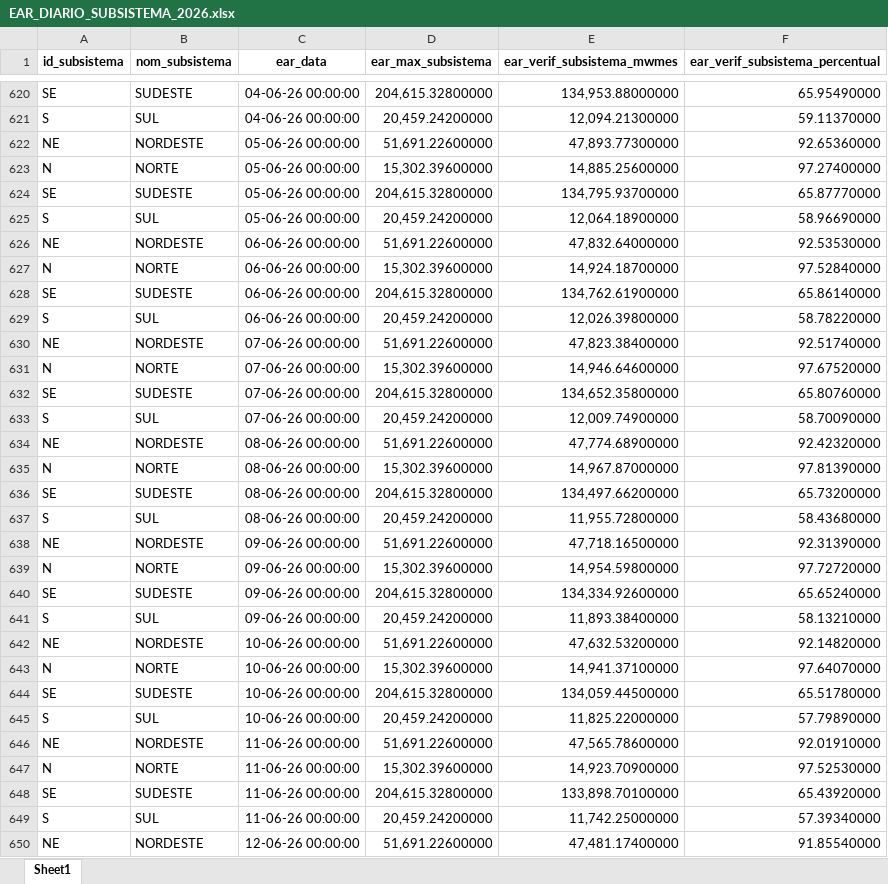
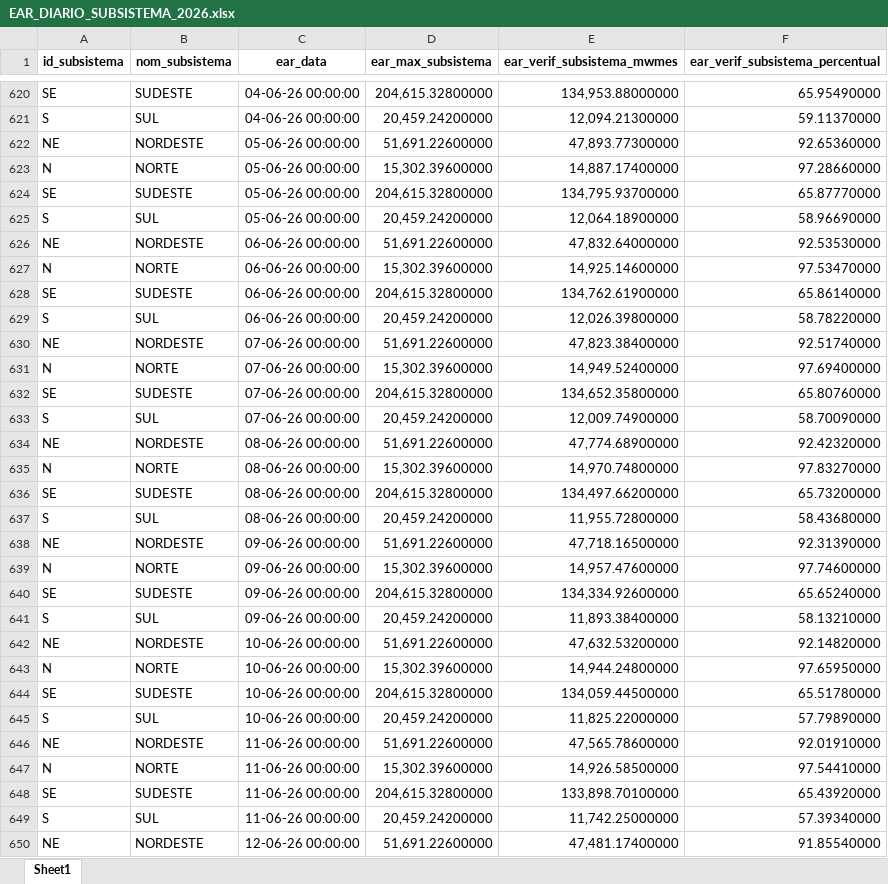
Before and after one commit to chagasv/dashboard-enecel, an Excel workbook: planilhas_para_atualizar/EAR_DIARIO_SUBSISTEMA_2026.xlsx, sheet Sheet1, drawn as a sheet; only a part is shown, gaps mark what is left out; values as stored, in another font and other column widths than the file's, no borders; the diff covers the shown part only; the diff names each change by its address in the sheet, - before the commit and + after, or states it on an @@ line.

```diff
--- a/planilhas_para_atualizar/EAR_DIARIO_SUBSISTEMA_2026.xlsx (sheet Sheet1)
+++ b/planilhas_para_atualizar/EAR_DIARIO_SUBSISTEMA_2026.xlsx (sheet Sheet1)
-E623 (ear_verif_subsistema_mwmes): 14,885.25600000
+E623 (ear_verif_subsistema_mwmes): 14,887.17400000
-F623 (ear_verif_subsistema_percentual): 97.27400000
+F623 (ear_verif_subsistema_percentual): 97.28660000
-E627 (ear_verif_subsistema_mwmes): 14,924.18700000
+E627 (ear_verif_subsistema_mwmes): 14,925.14600000
-F627 (ear_verif_subsistema_percentual): 97.52840000
+F627 (ear_verif_subsistema_percentual): 97.53470000
-E631 (ear_verif_subsistema_mwmes): 14,946.64600000
+E631 (ear_verif_subsistema_mwmes): 14,949.52400000
-F631 (ear_verif_subsistema_percentual): 97.67520000
+F631 (ear_verif_subsistema_percentual): 97.69400000
-E635 (ear_verif_subsistema_mwmes): 14,967.87000000
+E635 (ear_verif_subsistema_mwmes): 14,970.74800000
-F635 (ear_verif_subsistema_percentual): 97.81390000
+F635 (ear_verif_subsistema_percentual): 97.83270000
-E639 (ear_verif_subsistema_mwmes): 14,954.59800000
+E639 (ear_verif_subsistema_mwmes): 14,957.47600000
-F639 (ear_verif_subsistema_percentual): 97.72720000
+F639 (ear_verif_subsistema_percentual): 97.74600000
-E643 (ear_verif_subsistema_mwmes): 14,941.37100000
+E643 (ear_verif_subsistema_mwmes): 14,944.24800000
-F643 (ear_verif_subsistema_percentual): 97.64070000
+F643 (ear_verif_subsistema_percentual): 97.65950000
-E647 (ear_verif_subsistema_mwmes): 14,923.70900000
+E647 (ear_verif_subsistema_mwmes): 14,926.58500000
-F647 (ear_verif_subsistema_percentual): 97.52530000
+F647 (ear_verif_subsistema_percentual): 97.54410000
```
Also changed, not shown: 12 added rows and 85 edited cells elsewhere in this sheet, planilhas_para_atualizar/CARGA_ENERGIA_2026.xlsx, planilhas_para_atualizar/ENA_DIARIO_SUBSISTEMA_2026.xlsx, 12 other files.
